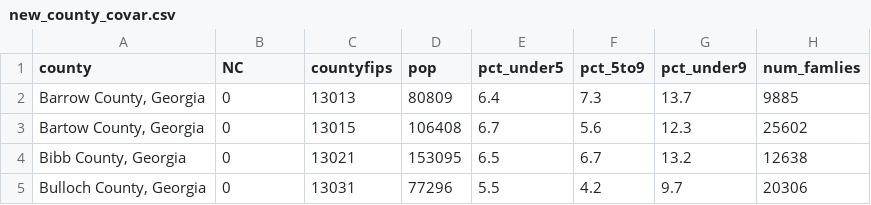
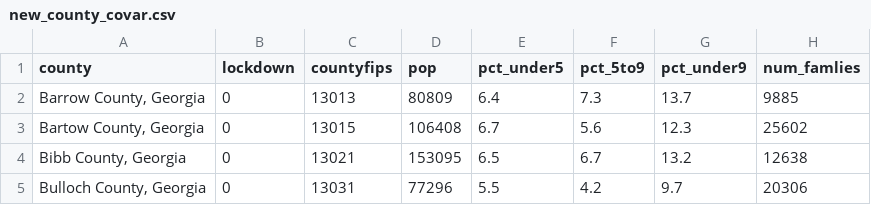
Before and after one commit to wtorousa/OT-Datasets, a CSV file: new_county_covar.csv, drawn as a sheet; only a part is shown; the diff names each change by its address in the sheet, - before the commit and + after, or states it on an @@ line.

Commit message:
Update new_county_covar.csv

```diff
--- a/new_county_covar.csv
+++ b/new_county_covar.csv
-B1: NC
+B1: lockdown
```
